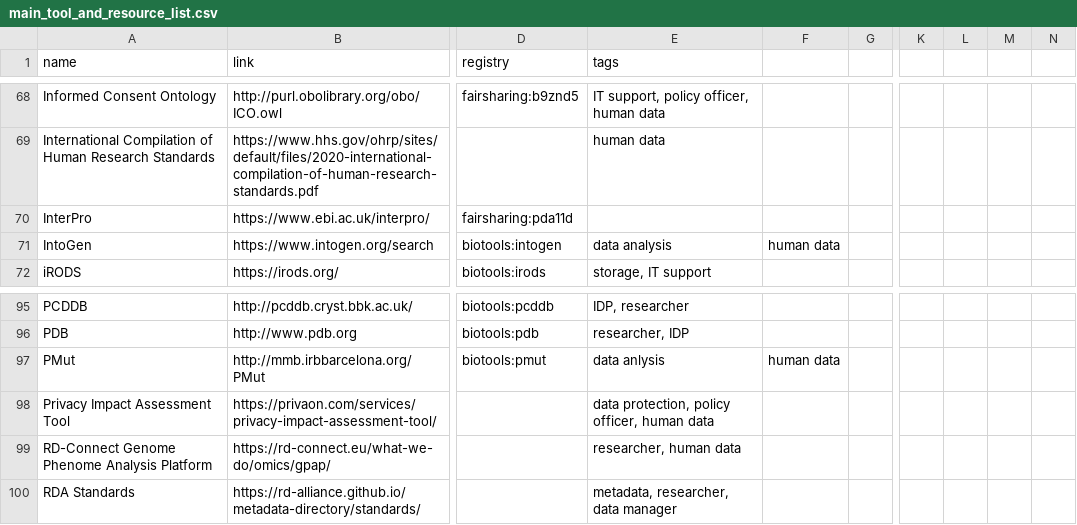
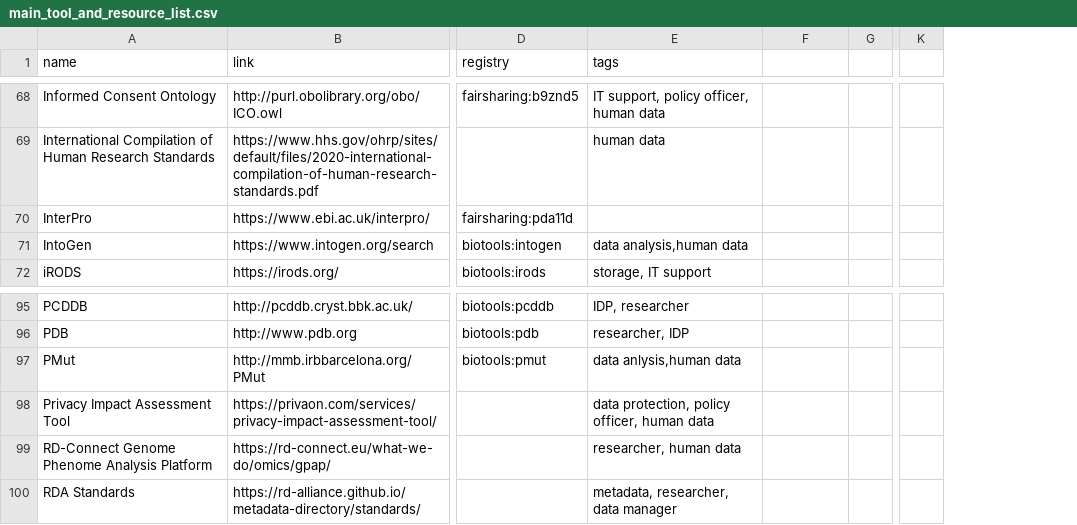
Before and after one commit to elixir-europe/rdmkit, a CSV file: _data/main_tool_and_resource_list.csv, drawn as a sheet; only a part is shown, gaps mark what is left out; removed rows and columns are numbered as before the commit, all else as after; the diff covers the shown part only; the diff names each change by its address in the sheet, - before the commit and + after, or states it on an @@ line.

```diff
--- a/_data/main_tool_and_resource_list.csv
+++ b/_data/main_tool_and_resource_list.csv
-column K, empty
-column L, empty
-column M, empty
-column N, empty
+column K, empty
-E71 (tags): data analysis
+E71 (tags): data analysis,human data
-F71: human data
+F71: (empty)
-E97 (tags): data anlysis
+E97 (tags): data anlysis,human data
-F97: human data
+F97: (empty)
```
Also changed, not shown: 12 edited cells elsewhere in this file.
